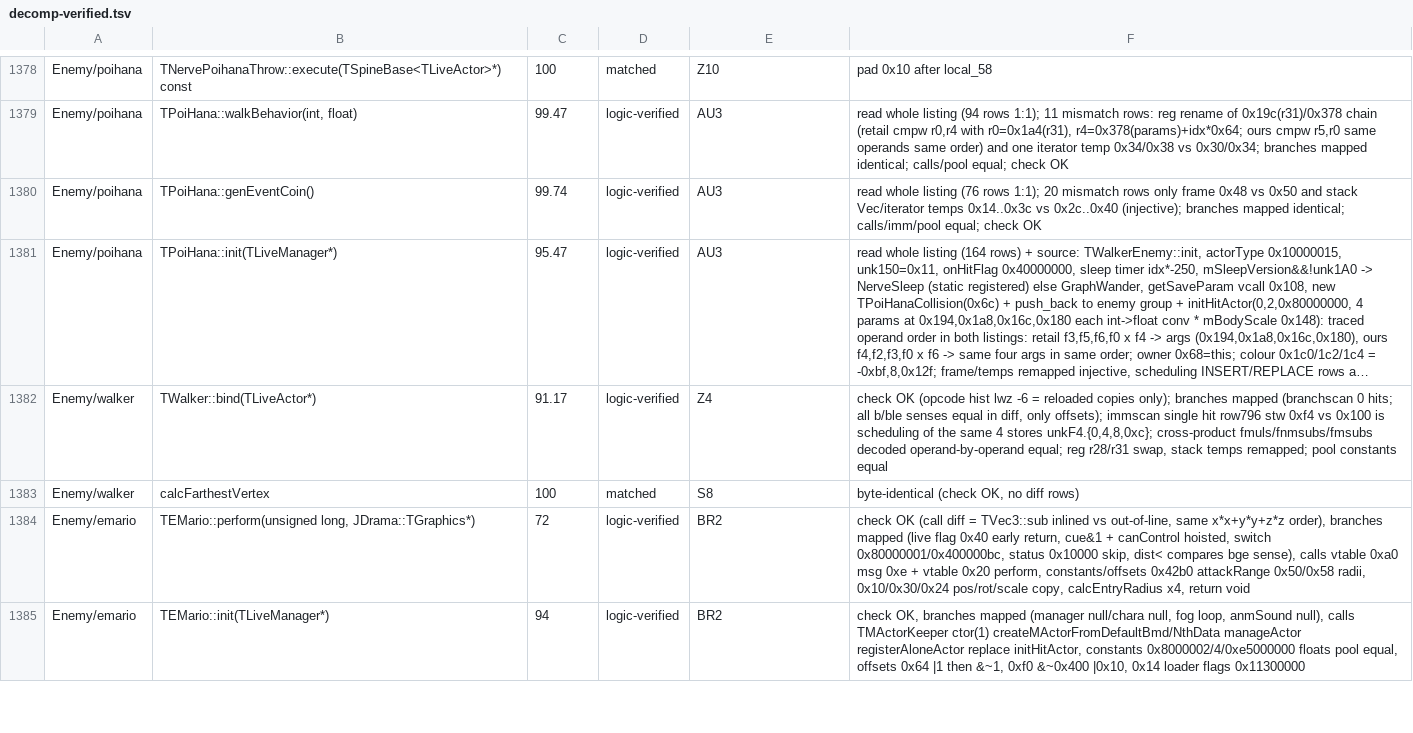
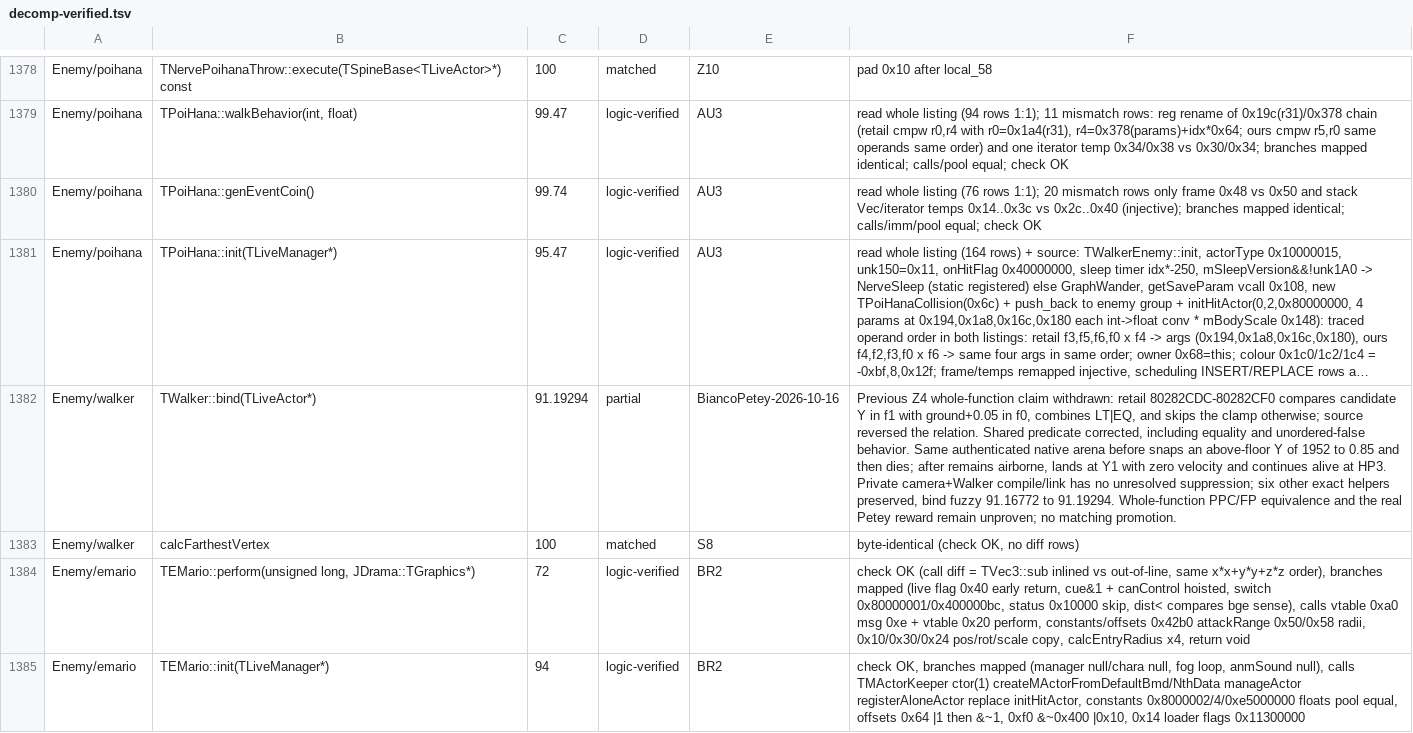
Before and after one commit to Astrr00/SMSunshinePC, a TSV file: sunshine-pc/docs/decomp-verified.tsv, drawn as a sheet; only a part is shown, gaps mark what is left out; long unchanged cells end in …; the diff names each change by its address in the sheet, - before the commit and + after, or states it on an @@ line.

Commit message:
fix(walker): clamp only at or below the ground
Restore the retail candidate-height comparison instead of snapping airborne enemies down. Withdraw the obsolete whole-function equivalence claim; keep matching scope and markers unchanged.

```diff
--- a/sunshine-pc/docs/decomp-verified.tsv
+++ b/sunshine-pc/docs/decomp-verified.tsv
-C1382: 91.17
+C1382: 91.19294
-D1382: logic-verified
+D1382: partial
-E1382: Z4
+E1382: BiancoPetey-2026-10-16
-F1382: check OK (opcode hist lwz -6 = reloaded copies only); branches mapped (branchscan 0 hits; all b/ble senses equal in diff, only offsets); immscan single hit row796 stw 0xf4 vs 0x100 is scheduling of the same 4 stores unkF4.{0,4,8,0xc}; cross-product fmuls/fnmsubs/fmsubs decoded operand-by-operand equal; reg r28/r31 swap, stack temps remapped; pool constants equal
+F1382: Previous Z4 whole-function claim withdrawn: retail 80282CDC-80282CF0 compares candidate Y in f1 with ground+0.05 in f0, combines LT|EQ, and skips the clamp otherwise; source reversed the relation. Shared predicate corrected, including equality and unordered-false behavior. Same authenticated native arena before snaps an above-floor Y of 1952 to 0.85 and then dies; after remains airborne, lands at Y1 with zero velocity and continues alive at HP3. Private camera+Walker compile/link has no unresolved suppression; six other exact helpers preserved, bind fuzzy 91.16772 to 91.19294. Whole-function PPC/FP equivalence and the real Petey reward remain unproven; no matching promotion.
```
Also changed, not shown: 1 other file.
